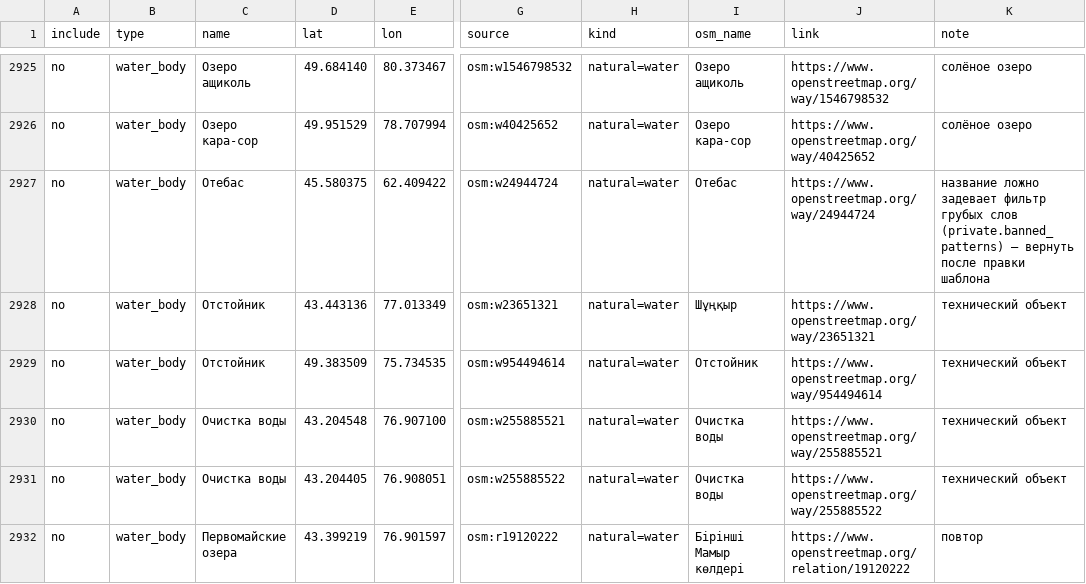
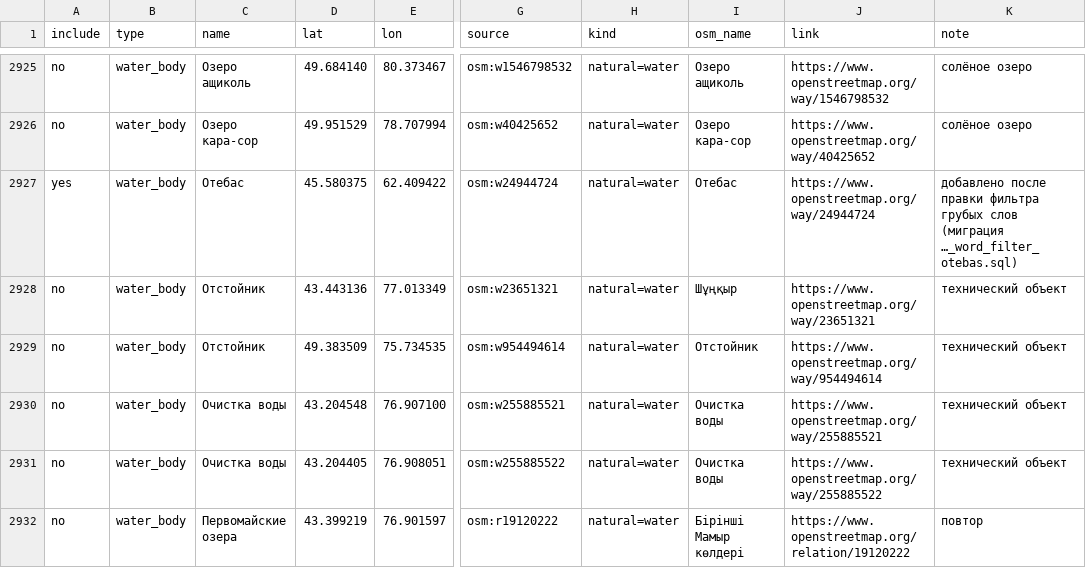
Before and after one commit to dkicekeeper/Dalada, a CSV file: supabase/data/places/osm_candidates.csv, drawn as a sheet; only a part is shown, gaps mark what is left out; the diff names each change by its address in the sheet, - before the commit and + after, or states it on an @@ line.

```diff
--- a/supabase/data/places/osm_candidates.csv
+++ b/supabase/data/places/osm_candidates.csv
-A2927 (include): no
+A2927 (include): yes
-K2927 (note): название ложно задевает фильтр грубых слов (private.banned_patterns) — вернуть после правки шаблона
+K2927 (note): добавлено после правки фильтра грубых слов (миграция …_word_filter_otebas.sql)
```
Also changed, not shown: supabase/data/places/place_info.csv, supabase/data/places/places.csv, 4 other files.
